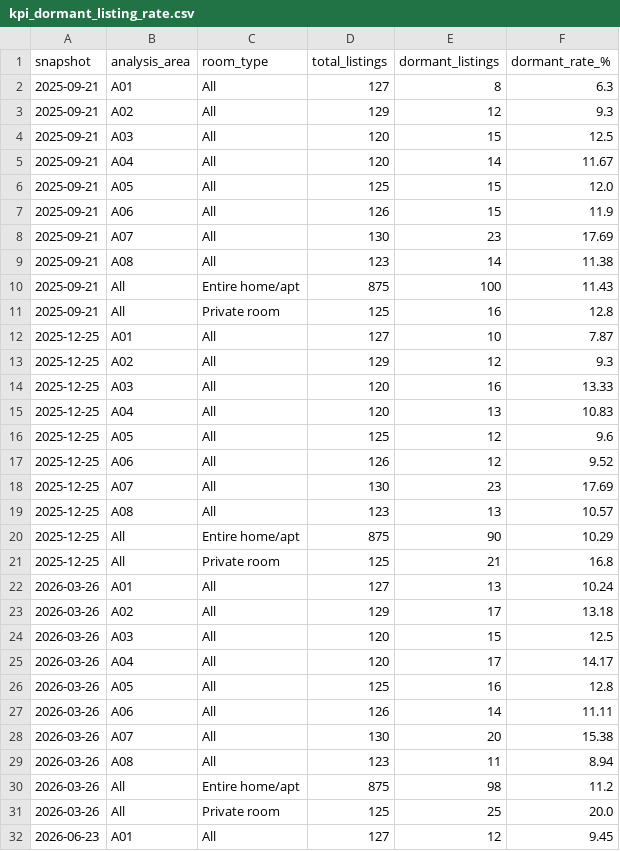
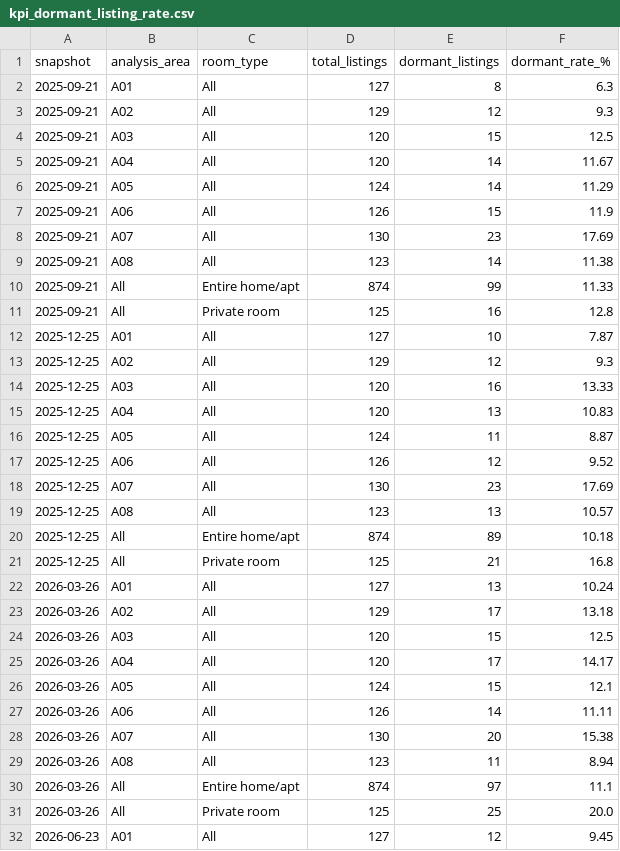
Before and after one commit to 25022850-art/2627-LTXLDL-Airbnb-Nhom6, a CSV file: data/processed/kpi_dormant_listing_rate.csv, drawn as a sheet; only a part is shown; the diff covers the shown part only.

```diff
--- a/data/processed/kpi_dormant_listing_rate.csv
+++ b/data/processed/kpi_dormant_listing_rate.csv
@@ -5,3 +5,3 @@ snapshot,analysis_area,room_type,total_listings,dormant_listings,dormant_rate_%
 2025-09-21,A04,All,120,14,11.67
-2025-09-21,A05,All,125,15,12.0
+2025-09-21,A05,All,124,14,11.29
 2025-09-21,A06,All,126,15,11.9
@@ -9,3 +9,3 @@ snapshot,analysis_area,room_type,total_listings,dormant_listings,dormant_rate_%
 2025-09-21,A08,All,123,14,11.38
-2025-09-21,All,Entire home/apt,875,100,11.43
+2025-09-21,All,Entire home/apt,874,99,11.33
 2025-09-21,All,Private room,125,16,12.8
@@ -15,3 +15,3 @@ snapshot,analysis_area,room_type,total_listings,dormant_listings,dormant_rate_%
 2025-12-25,A04,All,120,13,10.83
-2025-12-25,A05,All,125,12,9.6
+2025-12-25,A05,All,124,11,8.87
 2025-12-25,A06,All,126,12,9.52
@@ -19,3 +19,3 @@ snapshot,analysis_area,room_type,total_listings,dormant_listings,dormant_rate_%
 2025-12-25,A08,All,123,13,10.57
-2025-12-25,All,Entire home/apt,875,90,10.29
+2025-12-25,All,Entire home/apt,874,89,10.18
 2025-12-25,All,Private room,125,21,16.8
@@ -25,3 +25,3 @@ snapshot,analysis_area,room_type,total_listings,dormant_listings,dormant_rate_%
 2026-03-26,A04,All,120,17,14.17
-2026-03-26,A05,All,125,16,12.8
+2026-03-26,A05,All,124,15,12.1
 2026-03-26,A06,All,126,14,11.11
@@ -29,3 +29,3 @@ snapshot,analysis_area,room_type,total_listings,dormant_listings,dormant_rate_%
 2026-03-26,A08,All,123,11,8.94
-2026-03-26,All,Entire home/apt,875,98,11.2
+2026-03-26,All,Entire home/apt,874,97,11.1
 2026-03-26,All,Private room,125,25,20.0
```
Also changed, not shown: 6 edited cells elsewhere in this file, data/processed/baseline_output.csv, data/processed/kpi_overpriced_rate.csv, 44 other files.
